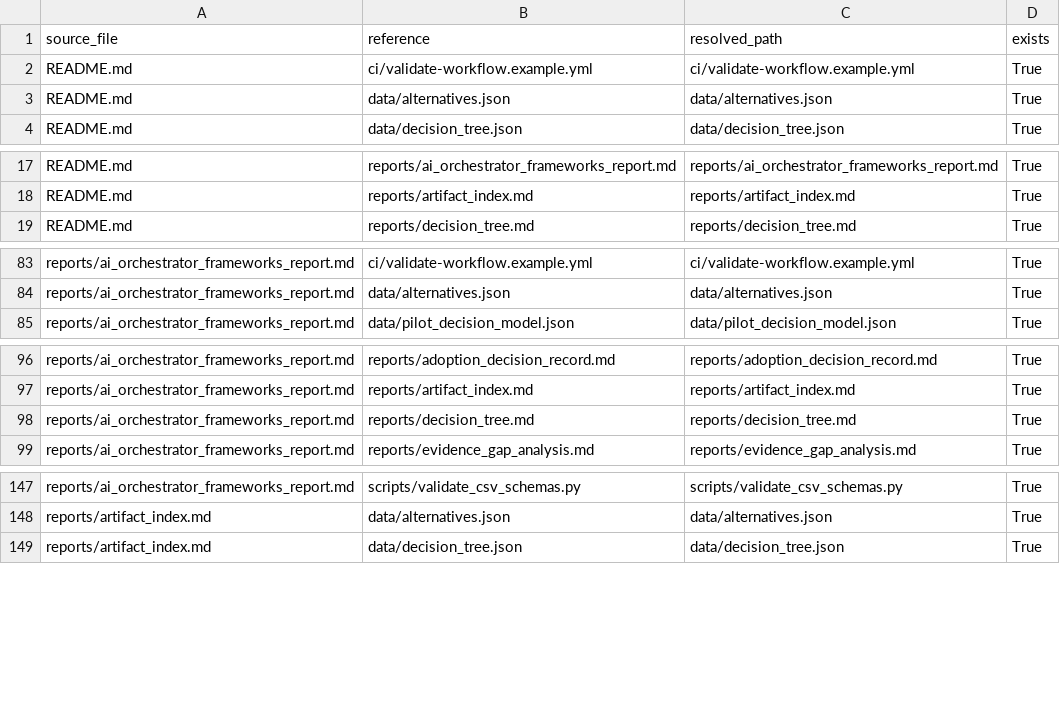
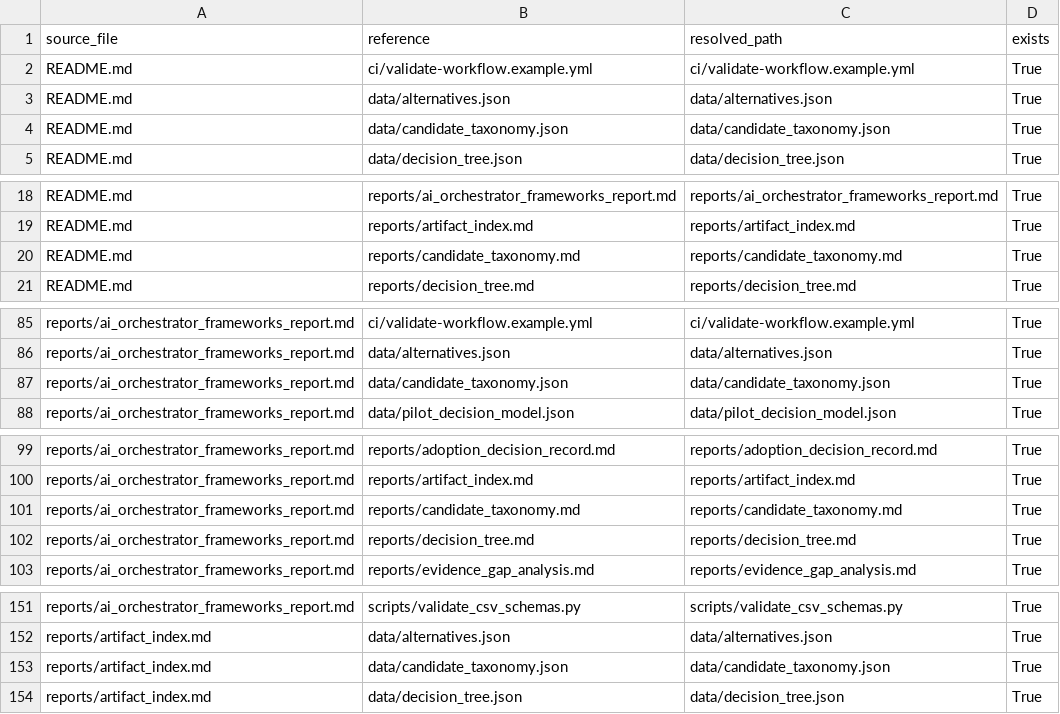
Before and after one commit to gvillarroel/sdlc, a CSV file: results/local_artifact_reference_check.csv, drawn as a sheet; only a part is shown, gaps mark what is left out; the diff covers the shown part only; the diff names each change by its address in the sheet, - before the commit and + after, or states it on an @@ line.

Commit message:
Add candidate taxonomy

```diff
--- a/results/local_artifact_reference_check.csv
+++ b/results/local_artifact_reference_check.csv
+row 4: README.md | data/candidate_taxonomy.json | data/candidate_taxonomy.json | True
+row 20: README.md | reports/candidate_taxonomy.md | reports/candidate_taxonomy.md | True
+row 87: reports/ai_orchestrator_frameworks_report.md | data/candidate_taxonomy.json | data/candidate_taxonomy.json | True
+row 101: reports/ai_orchestrator_frameworks_report.md | reports/candidate_taxonomy.md | reports/candidate_taxonomy.md | True
+row 153: reports/artifact_index.md | data/candidate_taxonomy.json | data/candidate_taxonomy.json | True
```
Also changed, not shown: 4 added rows elsewhere in this file, 11 other files.
